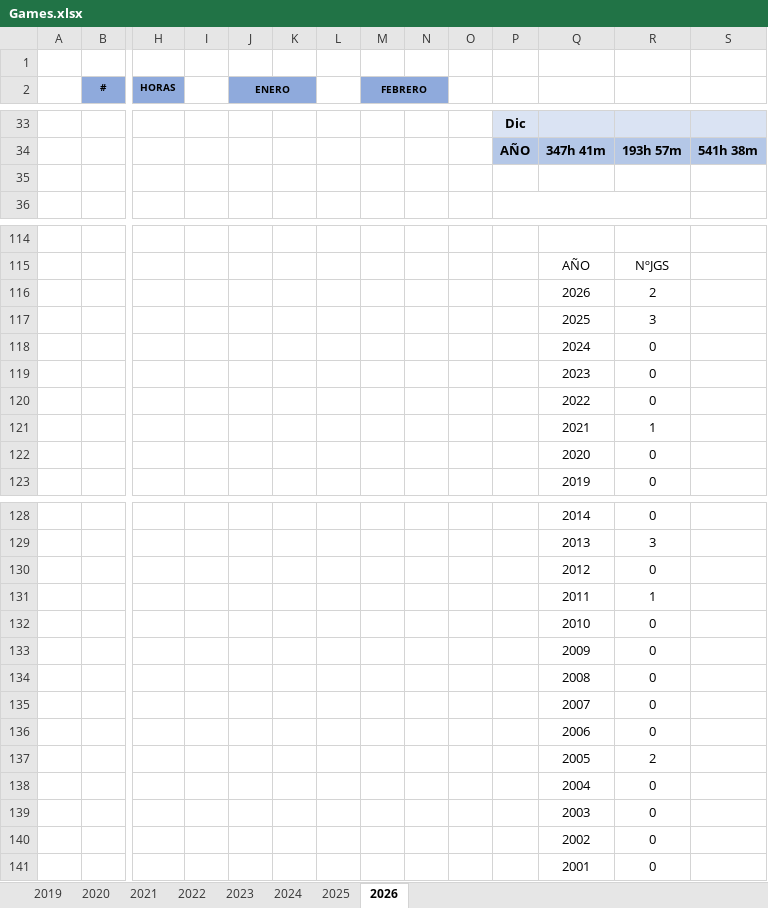
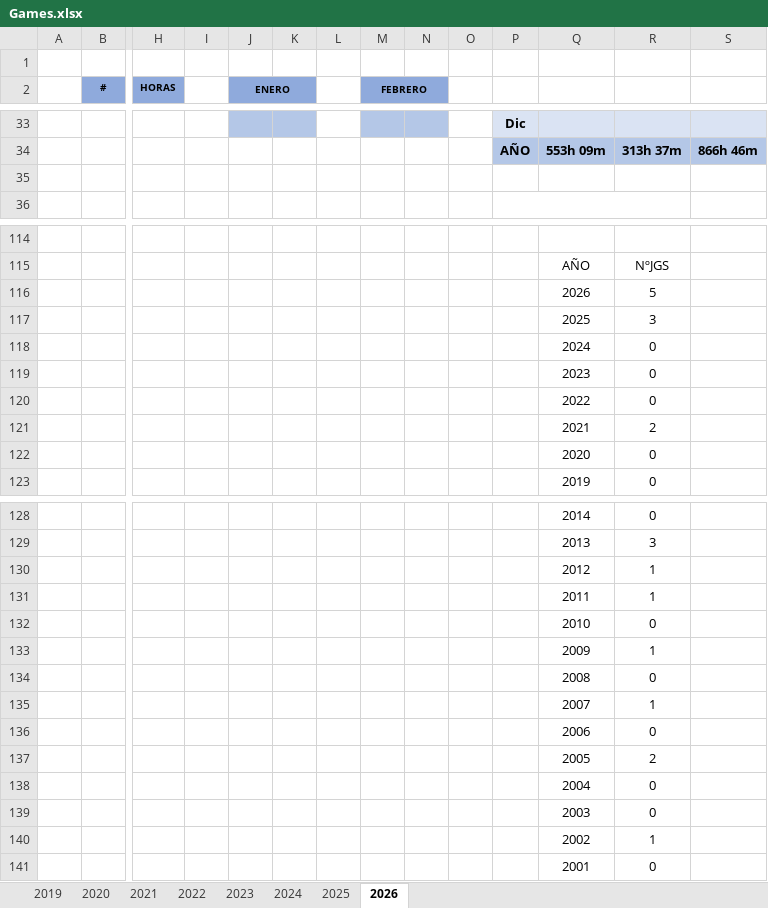
Before and after one commit to ucer0/ucer0.github.io, an Excel workbook: spreadsheets/Games.xlsx, sheet 2026, drawn as a sheet; only a part is shown, gaps mark what is left out; values as stored, in another font and other column widths than the file's, no borders; charts and pictures not drawn; removed rows and columns are numbered as before the commit, all else as after; rows hold the shown columns only; the diff covers the shown part only; the diff names each change by its address in the sheet, - before the commit and + after, or states it on an @@ line.

```diff
--- a/spreadsheets/Games.xlsx (sheet 2026)
+++ b/spreadsheets/Games.xlsx (sheet 2026)
-J33:K33 fill: none
+J33:K33 fill: #B4C7E7
-M33:N33 fill: none
+M33:N33 fill: #B4C7E7
-row 34:  |  |  |  |  |  |  |  |  |  | AÑO | 347h 41m | 193h 57m | 541h 38m
+row 34:  |  |  |  |  |  |  |  |  |  | AÑO | 553h 09m | 313h 37m | 866h 46m
-R116: 2
+R116: 5
-R121: 1
+R121: 2
-R130: 0
+R130: 1
-R133: 0
+R133: 1
-R135: 0
+R135: 1
-R140: 0
+R140: 1
```
Also changed, not shown: 13 added rows, 13 removed rows and 9 edited cells elsewhere in this sheet, charts or pictures, 2 other files.
